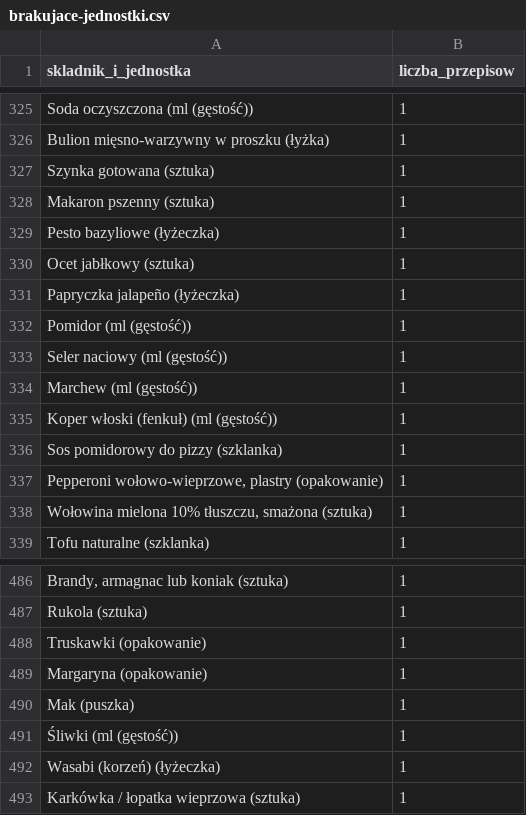
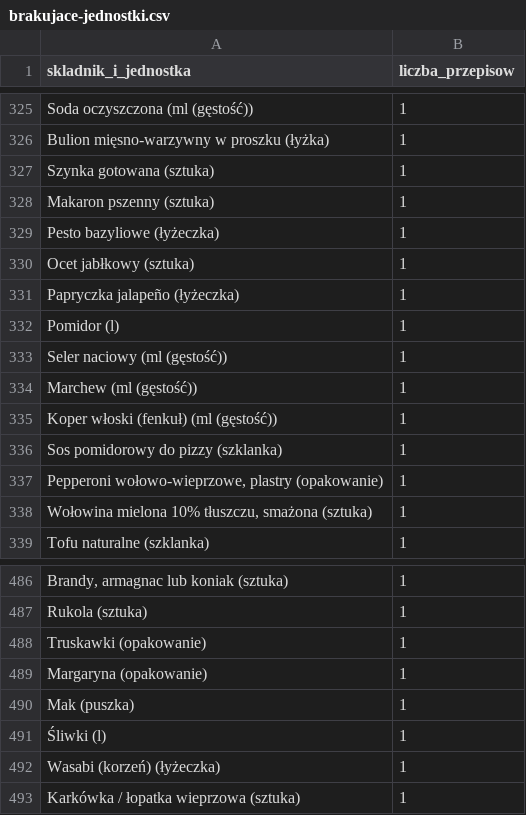
Before and after one commit to PatrykOzogIT/Cookivo, a CSV file: backend/prisma/recipes-import/raport/brakujace-jednostki.csv, drawn as a sheet; only a part is shown, gaps mark what is left out.

```diff
--- a/backend/prisma/recipes-import/raport/brakujace-jednostki.csv
+++ b/backend/prisma/recipes-import/raport/brakujace-jednostki.csv
@@ -331,3 +331,3 @@ Ocet jabłkowy (sztuka);1
 Papryczka jalapeño (łyżeczka);1
-Pomidor (ml (gęstość));1
+Pomidor (l);1
 Seler naciowy (ml (gęstość));1
@@ -490,3 +490,3 @@ Margaryna (opakowanie);1
 Mak (puszka);1
-Śliwki (ml (gęstość));1
+Śliwki (l);1
 Wasabi (korzeń) (łyżeczka);1
```
Also changed, not shown: 12 other files.
